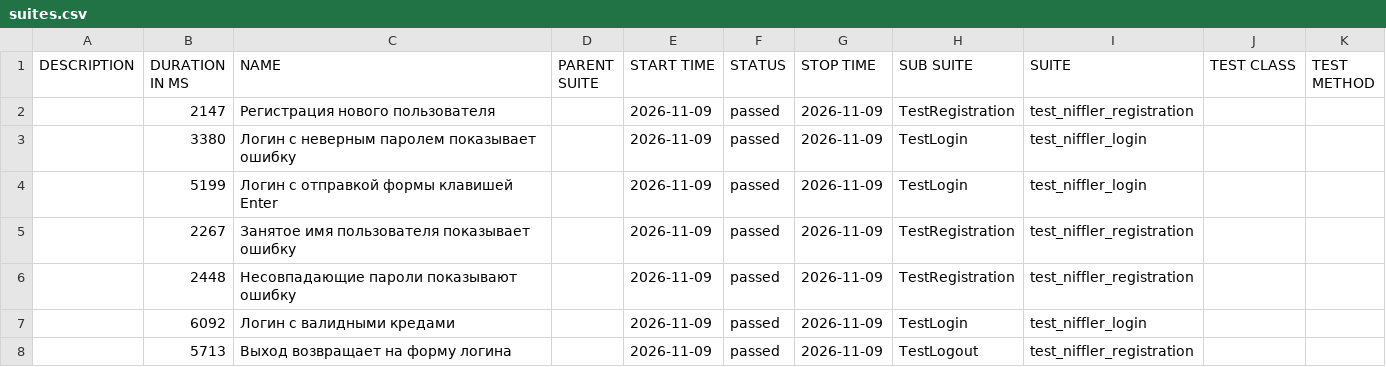
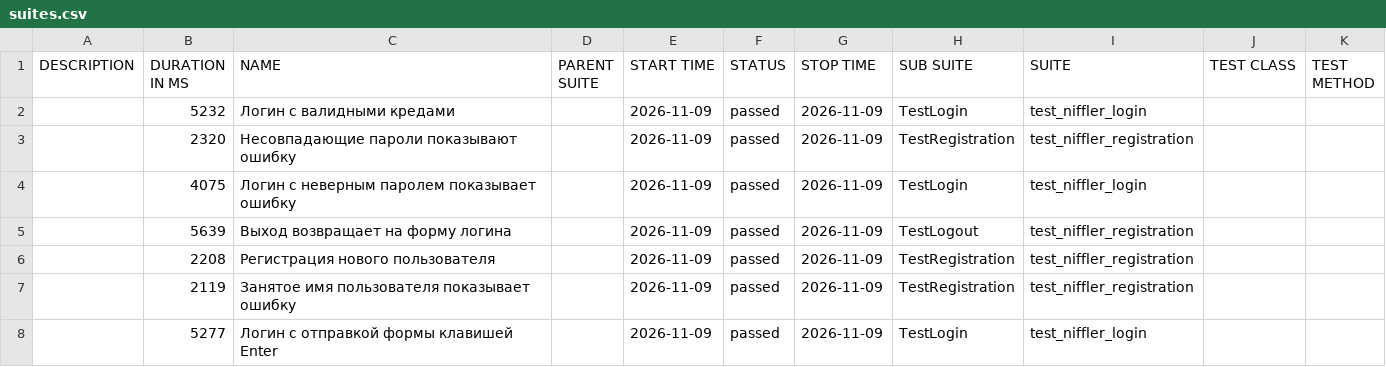
Before and after one commit to L4m4w/getting-started-python, a CSV file: data/suites.csv, drawn as a sheet.

```diff
--- a/data/suites.csv
+++ b/data/suites.csv
@@ -1,8 +1,8 @@
 "DESCRIPTION","DURATION IN MS","NAME","PARENT SUITE","START TIME","STATUS","STOP TIME","SUB SUITE","SUITE","TEST CLASS","TEST METHOD"
-"","2147","Регистрация нового пользователя","","2026-11-09","passed","2026-11-09","TestRegistration","test_niffler_registration","",""
-"","3380","Логин с неверным паролем показывает ошибку","","2026-11-09","passed","2026-11-09","TestLogin","test_niffler_login","",""
-"","5199","Логин с отправкой формы клавишей Enter","","2026-11-09","passed","2026-11-09","TestLogin","test_niffler_login","",""
-"","2267","Занятое имя пользователя показывает ошибку","","2026-11-09","passed","2026-11-09","TestRegistration","test_niffler_registration","",""
-"","2448","Несовпадающие пароли показывают ошибку","","2026-11-09","passed","2026-11-09","TestRegistration","test_niffler_registration","",""
-"","6092","Логин с валидными кредами","","2026-11-09","passed","2026-11-09","TestLogin","test_niffler_login","",""
-"","5713","Выход возвращает на форму логина","","2026-11-09","passed","2026-11-09","TestLogout","test_niffler_registration","",""
+"","5232","Логин с валидными кредами","","2026-11-09","passed","2026-11-09","TestLogin","test_niffler_login","",""
+"","2320","Несовпадающие пароли показывают ошибку","","2026-11-09","passed","2026-11-09","TestRegistration","test_niffler_registration","",""
+"","4075","Логин с неверным паролем показывает ошибку","","2026-11-09","passed","2026-11-09","TestLogin","test_niffler_login","",""
+"","5639","Выход возвращает на форму логина","","2026-11-09","passed","2026-11-09","TestLogout","test_niffler_registration","",""
+"","2208","Регистрация нового пользователя","","2026-11-09","passed","2026-11-09","TestRegistration","test_niffler_registration","",""
+"","2119","Занятое имя пользователя показывает ошибку","","2026-11-09","passed","2026-11-09","TestRegistration","test_niffler_registration","",""
+"","5277","Логин с отправкой формы клавишей Enter","","2026-11-09","passed","2026-11-09","TestLogin","test_niffler_login","",""
```
Also changed, not shown: data/behaviors.csv, 34 other files.
